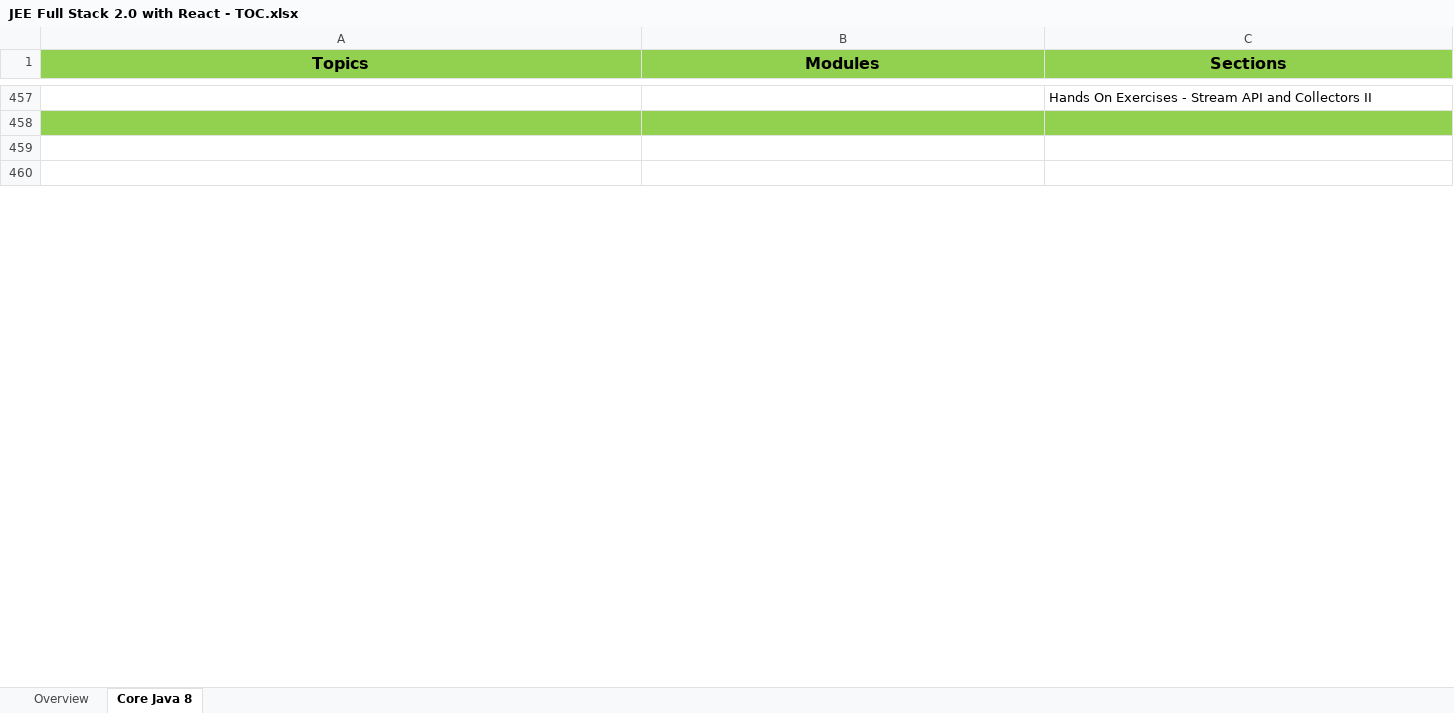
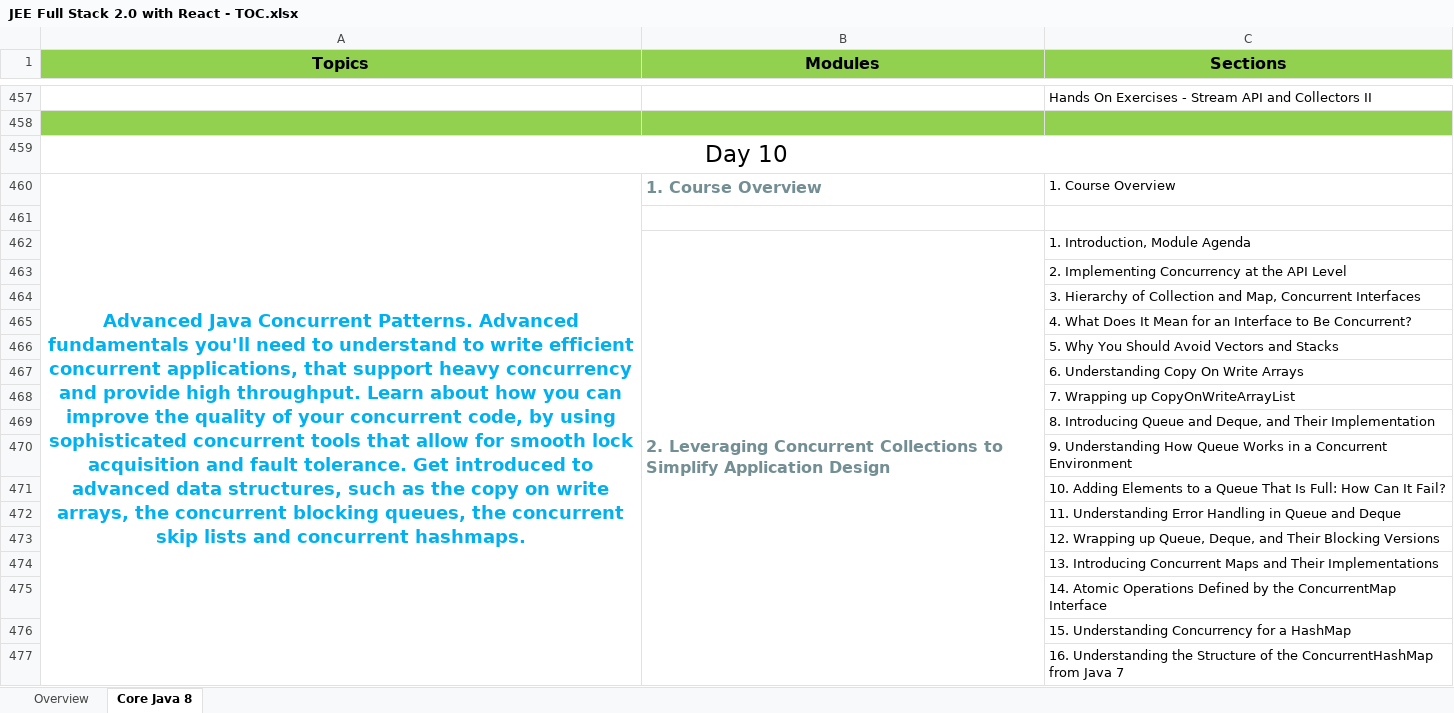
Before and after one commit to StevenJoseph19/JR-31, an Excel workbook: JEE Full Stack 2.0 with React - TOC.xlsx, sheet Core Java 8, drawn as a sheet; only a part is shown, gaps mark what is left out; the shorter side is filled out with more unchanged rows; values as stored, in another font and other column widths than the file's, no borders; the diff covers the shown part only; the diff names each change by its address in the sheet, - before the commit and + after, or states it on an @@ line.

Commit message:
uploaded Course MAterials - Day 10.

```diff
--- a/JEE Full Stack 2.0 with React - TOC.xlsx (sheet Core Java 8)
+++ b/JEE Full Stack 2.0 with React - TOC.xlsx (sheet Core Java 8)
+row 459: Day 10
+row 460: Advanced Java Concurrent Patterns. Advanced fundamentals you'll need to understand to write efficient concurrent applications, that support heavy concurrency and provide high throughput. Learn about how you can improve the quality of your concurrent code, by using sophisticated concurrent tools that allow for smooth lock acquisition and fault tolerance. Get introduced to advanced data structures, such as the copy on write arrays, the concurrent blocking queues, the concurrent skip lists and concurrent hashmaps. | 1. Course Overview | 1. Course Overview
+row 462:  | 2. Leveraging Concurrent Collections to Simplify Application Design | 1. Introduction, Module Agenda
+row 463:  |  | 2. Implementing Concurrency at the API Level
+row 464:  |  | 3. Hierarchy of Collection and Map, Concurrent Interfaces
+row 465:  |  | 4. What Does It Mean for an Interface to Be Concurrent?
+row 466:  |  | 5. Why You Should Avoid Vectors and Stacks
+row 467:  |  | 6. Understanding Copy On Write Arrays
+row 468:  |  | 7. Wrapping up CopyOnWriteArrayList
+row 469:  |  | 8. Introducing Queue and Deque, and Their Implementation
+row 470:  |  | 9. Understanding How Queue Works in a Concurrent Environment
+row 471:  |  | 10. Adding Elements to a Queue That Is Full: How Can It Fail?
+row 472:  |  | 11. Understanding Error Handling in Queue and Deque
+row 473:  |  | 12. Wrapping up Queue, Deque, and Their Blocking Versions
+row 474:  |  | 13. Introducing Concurrent Maps and Their Implementations
+row 475:  |  | 14. Atomic Operations Defined by the ConcurrentMap Interface
+row 476:  |  | 15. Understanding Concurrency for a HashMap
+row 477:  |  | 16. Understanding the Structure of the ConcurrentHashMap from Java 7
```
Also changed, not shown: 18 added rows, 106 removed rows, 3 edited cells, cell formats and merged cells elsewhere in this sheet, 4 other files.
